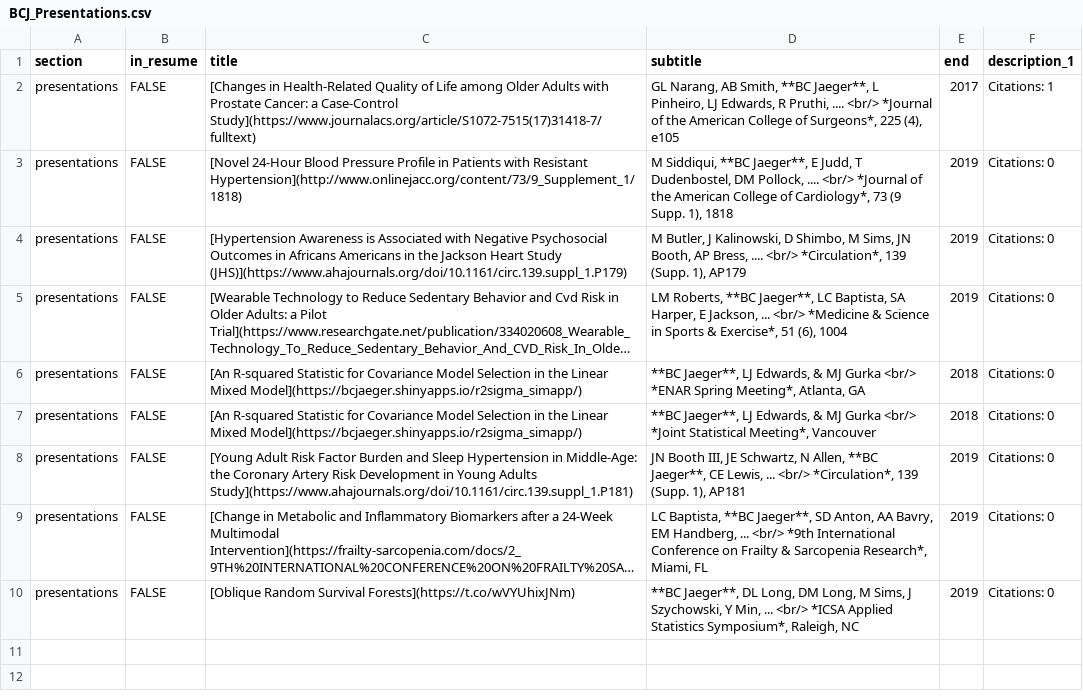
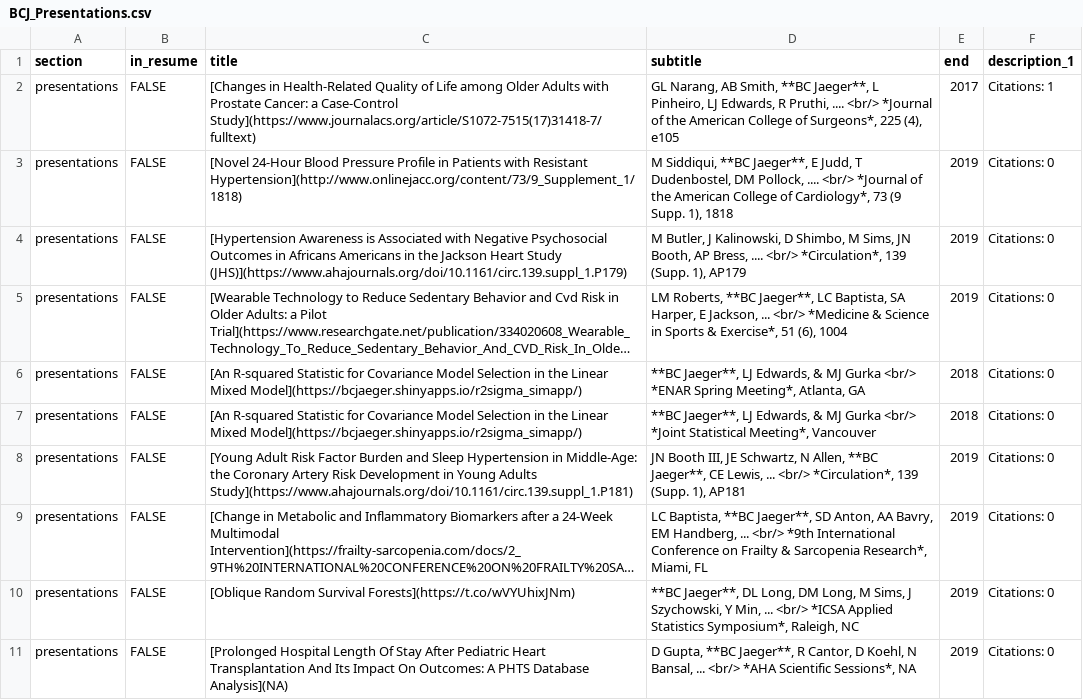
Before and after one commit to bcjaeger/CV-BCJ, a CSV file: data/output/BCJ_Presentations.csv, drawn as a sheet; long unchanged cells end in …; the diff names each change by its address in the sheet, - before the commit and + after, or states it on an @@ line.

Commit message:
fix readme typo, add cites for R packages

```diff
--- a/data/output/BCJ_Presentations.csv
+++ b/data/output/BCJ_Presentations.csv
+row 11: presentations | FALSE | [Prolonged Hospital Length Of Stay After Pediatric Heart Transplantation And Its Impact On Outcomes: A PHTS Database Analysis](NA) | D Gupta, **BC Jaeger**, R Cantor, D Koehl, N Bansal, ... <br/> *AHA Scientific Sessions*, NA | 2019 | Citations: 0
```
Also changed, not shown: data/manual/BCJ_Presentations.csv, data/output/BCJ_Publications.csv, 9 other files.
